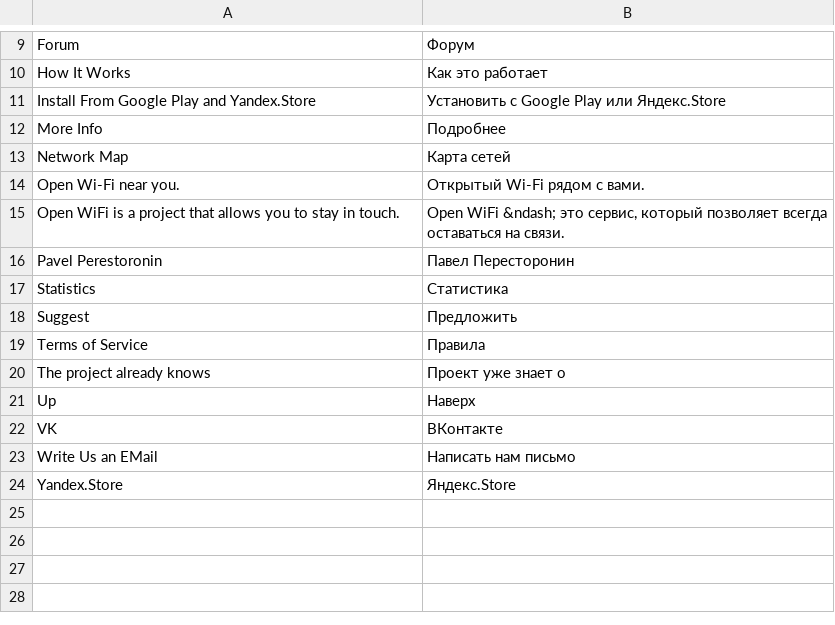
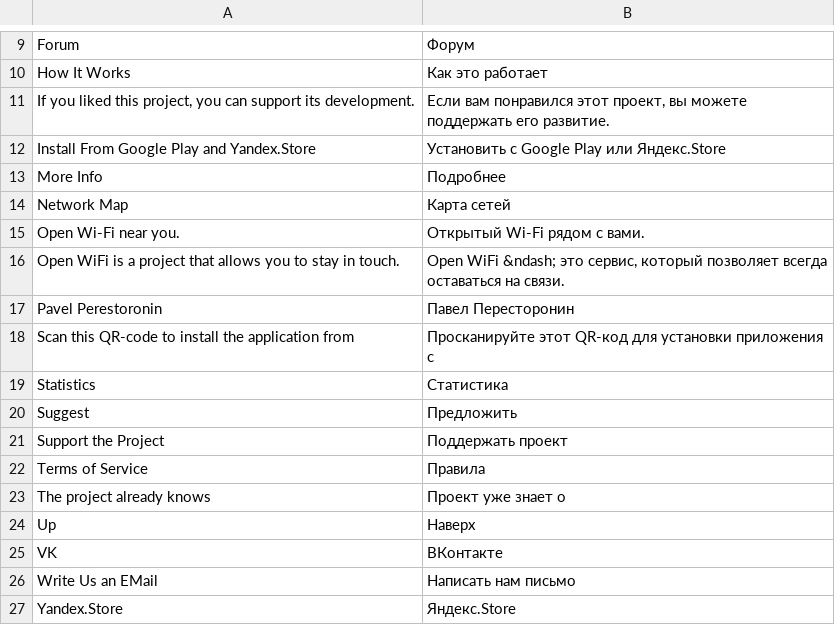
Before and after one commit to nothingelsematters7/openwifi-server, a CSV file: openwifi/static/translations/ru.csv, drawn as a sheet; only a part is shown, gaps mark what is left out.

```diff
--- a/openwifi/static/translations/ru.csv
+++ b/openwifi/static/translations/ru.csv
@@ -10,2 +10,3 @@
 "How It Works","Как это работает"
+"If you liked this project, you can support its development.","Если вам понравился этот проект, вы можете поддержать его развитие."
 "Install From Google Play and Yandex.Store","Установить с Google Play или Яндекс.Store"
@@ -16,4 +17,6 @@
 "Pavel Perestoronin","Павел Пересторонин"
+"Scan this QR-code to install the application from ","Просканируйте этот QR-код для установки приложения с "
 "Statistics","Статистика"
 "Suggest","Предложить"
+"Support the Project","Поддержать проект"
 "Terms of Service","Правила"
```
Also changed, not shown: 1 other file.
